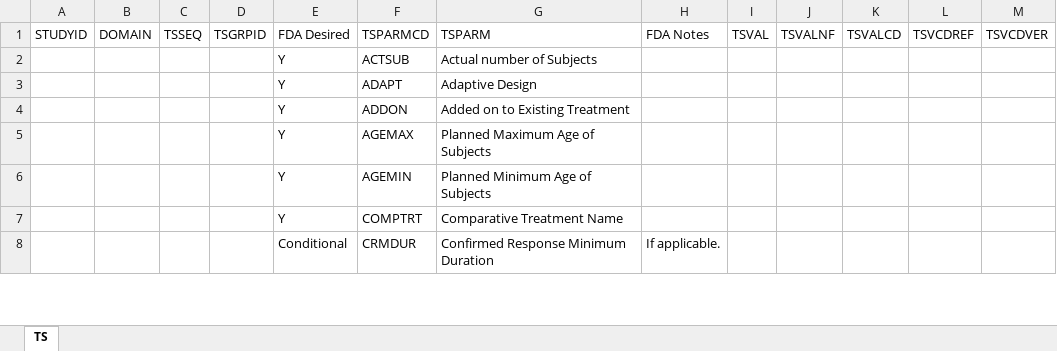
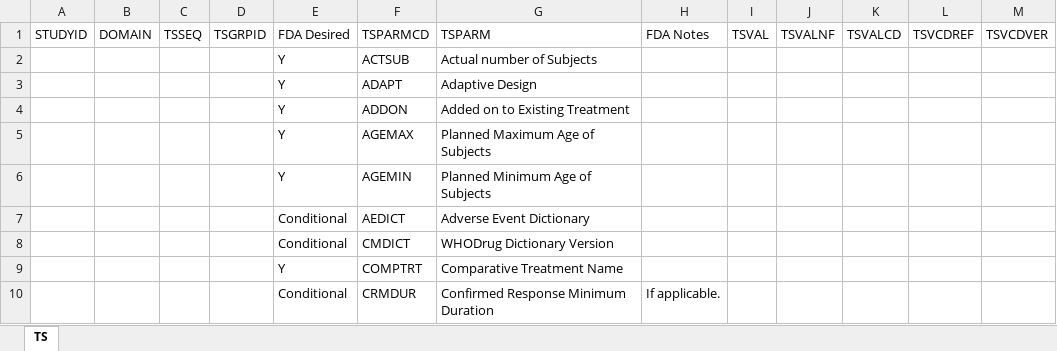
Before and after one commit to autotdd/TD-domains-automation-project, an Excel workbook: inst/extdata/Trial_Summary.xlsx, sheet TS, drawn as a sheet; only a part is shown; values as stored, in another font and other column widths than the file's, no borders; the diff names each change by its address in the sheet, - before the commit and + after, or states it on an @@ line.

Commit message:
Add files via upload
Added AEDICT and CMDICT Paramcds to Trial Summary file

```diff
--- a/inst/extdata/Trial_Summary.xlsx (sheet TS)
+++ b/inst/extdata/Trial_Summary.xlsx (sheet TS)
+row 7:  |  |  |  | Conditional | AEDICT | Adverse Event Dictionary
+row 8:  |  |  |  | Conditional | CMDICT | WHODrug Dictionary Version
```
